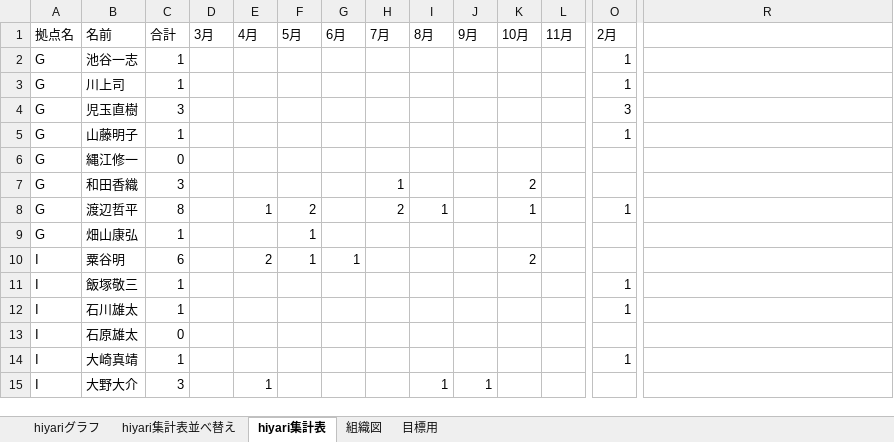
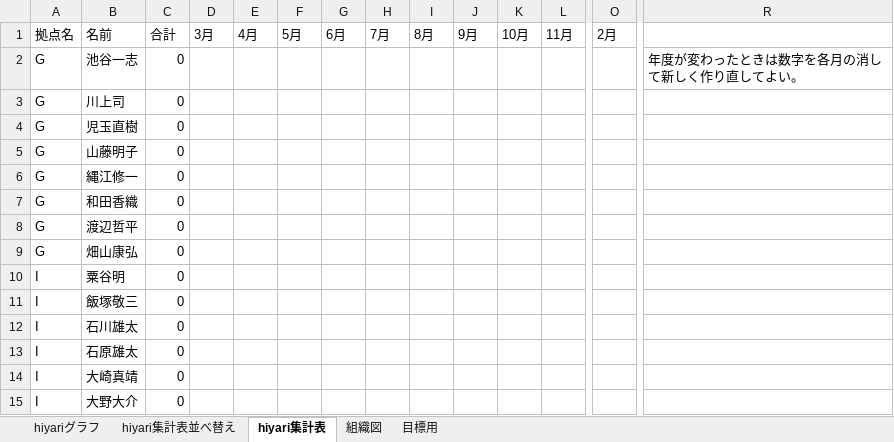
Before and after one commit to tyconivms/storage_place, an Excel workbook: hiyari/ランキング/hiyariグラフ.目標用.xlsm, sheet hiyari集計表, drawn as a sheet; only a part is shown, gaps mark what is left out; values as stored, in another font and other column widths than the file's, no borders; conditional formats not drawn; the diff covers the shown part only; the diff names each change by its address in the sheet, - before the commit and + after, or states it on an @@ line.

```diff
--- a/hiyari/ランキング/hiyariグラフ.目標用.xlsm (sheet hiyari集計表)
+++ b/hiyari/ランキング/hiyariグラフ.目標用.xlsm (sheet hiyari集計表)
-C2:C3 (合計): 1
+C2:C3 (合計): 0
-O2:O3 (2月): 1
+O2:O3 (2月): (empty)
-R2: (empty)
+R2: 年度が変わったときは数字を各月の消して新しく作り直してよい。
-C4 (合計): 3
+C4 (合計): 0
-O4 (2月): 3
+O4 (2月): (empty)
-C5 (合計): 1
+C5 (合計): 0
-O5 (2月): 1
+O5 (2月): (empty)
-C7 (合計): 3
+C7 (合計): 0
-H7 (7月): 1
+H7 (7月): (empty)
-K7 (10月): 2
+K7 (10月): (empty)
-C8 (合計): 8
+C8 (合計): 0
-E8 (4月): 1
+E8 (4月): (empty)
-F8 (5月): 2
+F8 (5月): (empty)
-H8 (7月): 2
+H8 (7月): (empty)
-I8 (8月): 1
+I8 (8月): (empty)
-K8 (10月): 1
+K8 (10月): (empty)
-O8 (2月): 1
+O8 (2月): (empty)
-C9 (合計): 1
+C9 (合計): 0
-F9:F10 (5月): 1
+F9:F10 (5月): (empty)
-C10 (合計): 6
+C10 (合計): 0
-E10 (4月): 2
+E10 (4月): (empty)
-G10 (6月): 1
+G10 (6月): (empty)
-K10 (10月): 2
+K10 (10月): (empty)
-C11:C12 (合計): 1
+C11:C12 (合計): 0
-O11:O12 (2月): 1
+O11:O12 (2月): (empty)
-C14 (合計): 1
+C14 (合計): 0
-O14 (2月): 1
+O14 (2月): (empty)
-C15 (合計): 3
+C15 (合計): 0
-E15 (4月): 1
+E15 (4月): (empty)
-I15 (8月): 1
+I15 (8月): (empty)
-J15 (9月): 1
+J15 (9月): (empty)
```
Also changed, not shown: 100 edited cells elsewhere in this sheet, sheet hiyari集計表並べ替え, sheet 組織図, sheet 目標用, charts or pictures, 20 other files.
